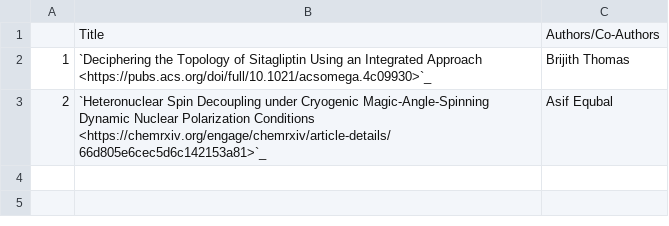
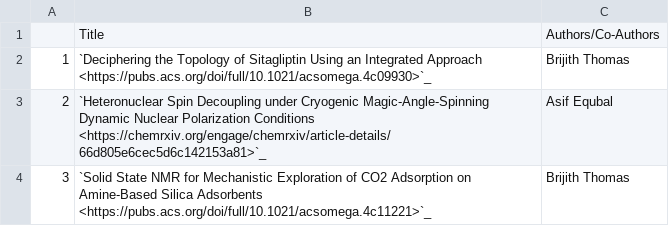
Before and after one commit to NYUAD-CRC/crc-docs, a CSV file: source/hpc/research/data/chemistry-2025.csv, drawn as a sheet; the diff names each change by its address in the sheet, - before the commit and + after, or states it on an @@ line.

Commit message:
Adding Chemistry publication

```diff
--- a/source/hpc/research/data/chemistry-2025.csv
+++ b/source/hpc/research/data/chemistry-2025.csv
+row 4: 3 | `Solid State NMR for Mechanistic Exploration of CO2 Adsorption on Amine-Based Silica Adsorbents <https://pubs.acs.org/doi/full/10.1021/acsomega.4c11221>`_ | Brijith Thomas
```
Also changed, not shown: 1 other file.
